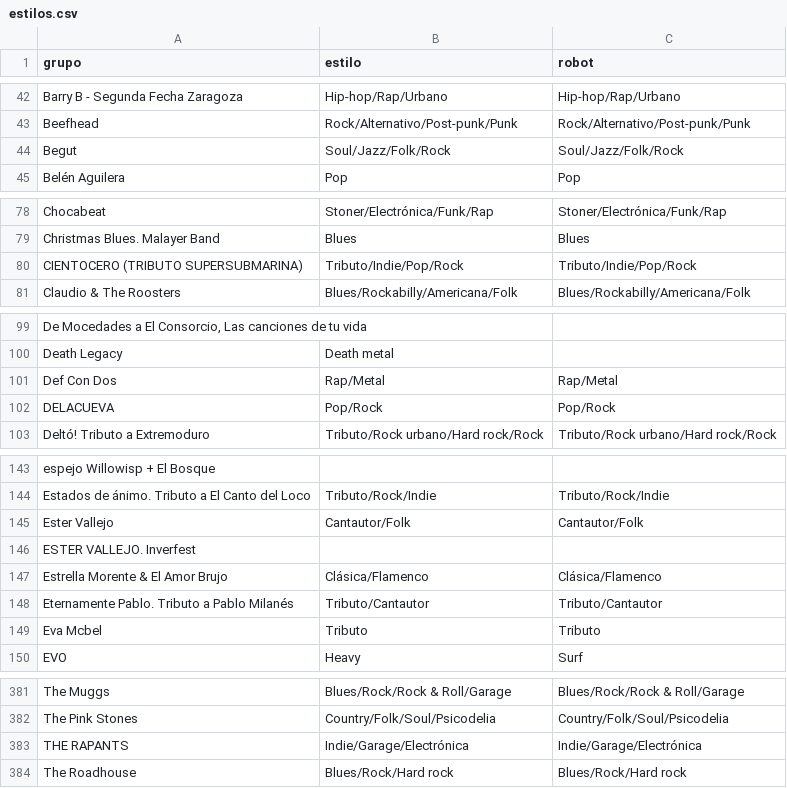
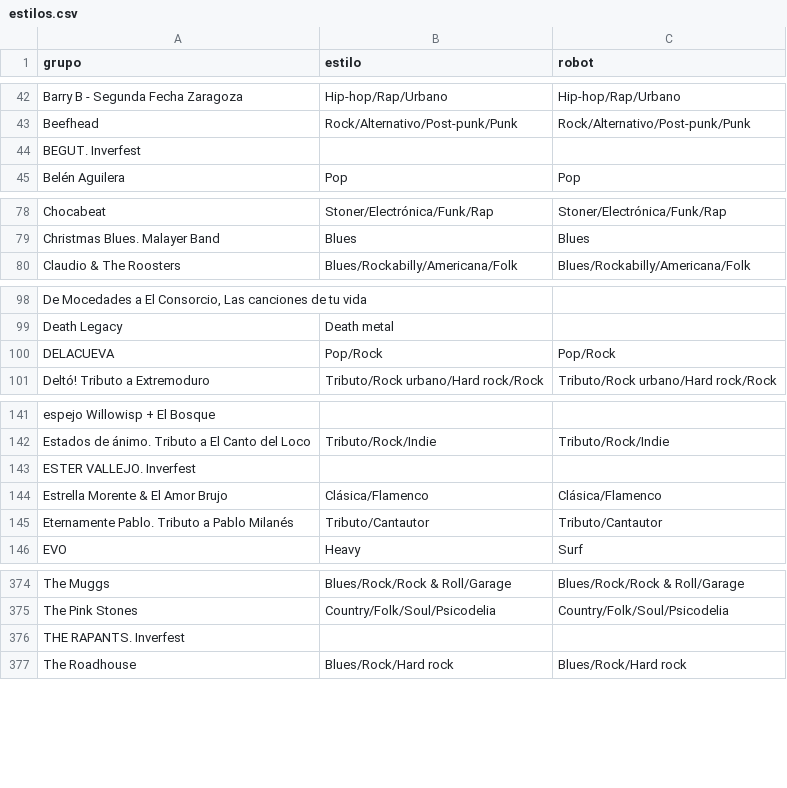
Before and after one commit to aalbae/zgz-datos, a CSV file: estilos.csv, drawn as a sheet; only a part is shown, gaps mark what is left out; removed rows and columns are numbered as before the commit, all else as after; the diff covers the shown part only; the diff names each change by its address in the sheet, - before the commit and + after, or states it on an @@ line.

```diff
--- a/estilos.csv
+++ b/estilos.csv
-row 44: Begut | Soul/Jazz/Folk/Rock | Soul/Jazz/Folk/Rock
+row 44: BEGUT. Inverfest
-row 80: CIENTOCERO (TRIBUTO SUPERSUBMARINA) | Tributo/Indie/Pop/Rock | Tributo/Indie/Pop/Rock
-row 101: Def Con Dos | Rap/Metal | Rap/Metal
-row 145: Ester Vallejo | Cantautor/Folk | Cantautor/Folk
-row 149: Eva Mcbel | Tributo | Tributo
-row 383: THE RAPANTS | Indie/Garage/Electrónica | Indie/Garage/Electrónica
+row 376: THE RAPANTS. Inverfest
```
Also changed, not shown: 3 removed rows elsewhere in this file, conciertos.csv, 1 other file.
